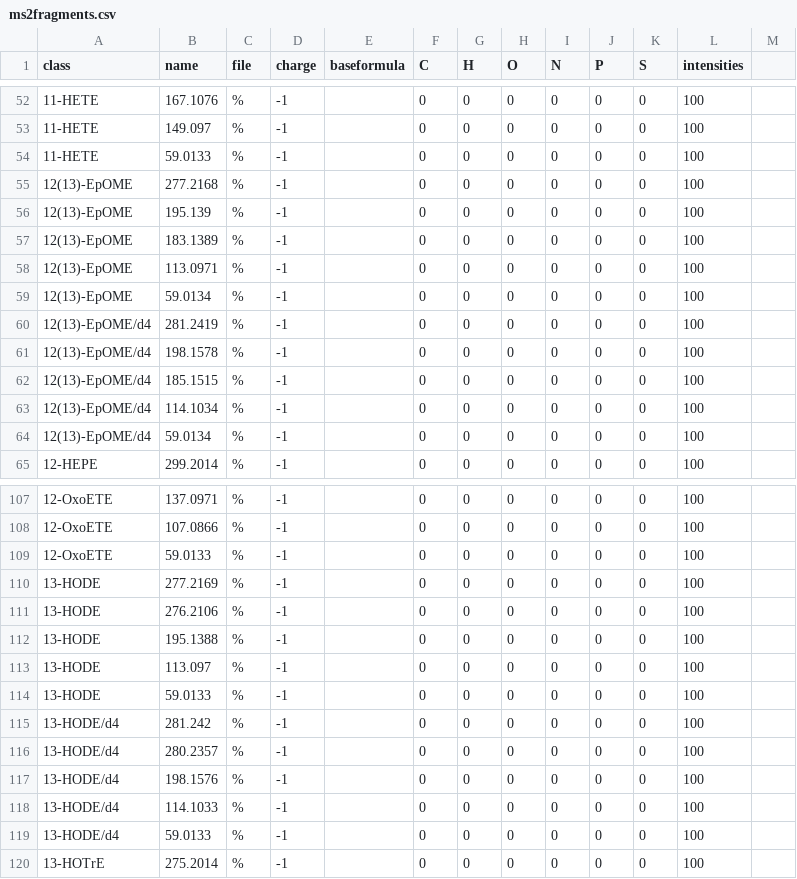
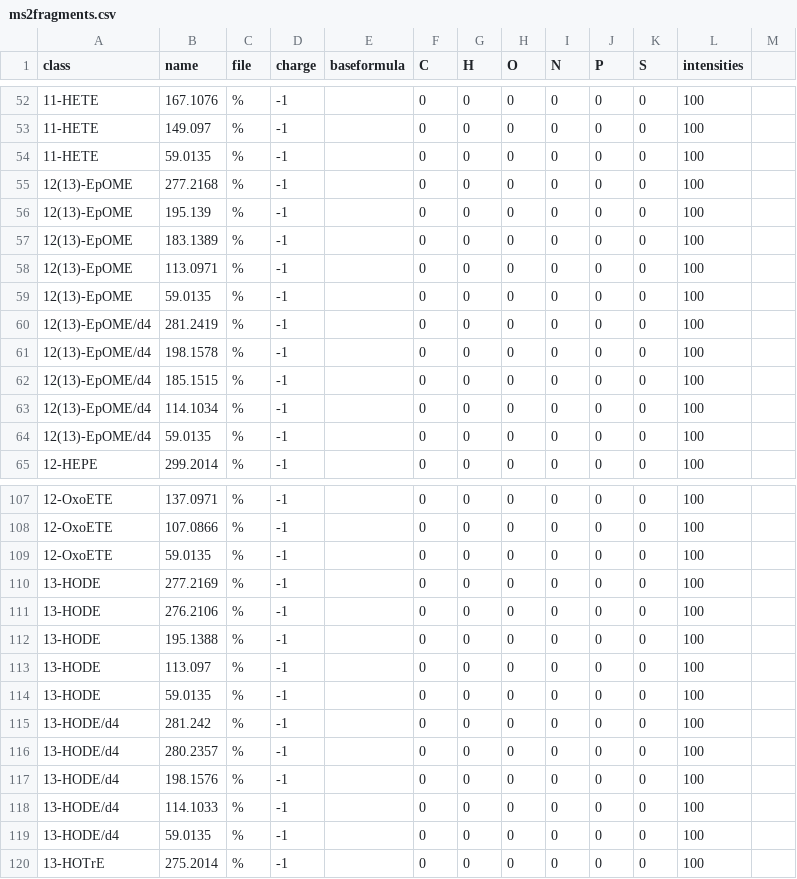
Before and after one commit to lifs-tools/lipidcreator, a CSV file: LipidCreator/data/ms2fragments.csv, drawn as a sheet; only a part is shown, gaps mark what is left out; the diff covers the shown part only.

```diff
--- a/LipidCreator/data/ms2fragments.csv
+++ b/LipidCreator/data/ms2fragments.csv
@@ -53,3 +53,3 @@ class,name,file,charge,baseformula,C,H,O,N,P,S,intensities,
 11-HETE,149.097,%,-1,,0,0,0,0,0,0,100,
-11-HETE,59.0133,%,-1,,0,0,0,0,0,0,100,
+11-HETE,59.0135,%,-1,,0,0,0,0,0,0,100,
 12(13)-EpOME,277.2168,%,-1,,0,0,0,0,0,0,100,
@@ -58,3 +58,3 @@ class,name,file,charge,baseformula,C,H,O,N,P,S,intensities,
 12(13)-EpOME,113.0971,%,-1,,0,0,0,0,0,0,100,
-12(13)-EpOME,59.0134,%,-1,,0,0,0,0,0,0,100,
+12(13)-EpOME,59.0135,%,-1,,0,0,0,0,0,0,100,
 12(13)-EpOME/d4,281.2419,%,-1,,0,0,0,0,0,0,100,
@@ -63,3 +63,3 @@ class,name,file,charge,baseformula,C,H,O,N,P,S,intensities,
 12(13)-EpOME/d4,114.1034,%,-1,,0,0,0,0,0,0,100,
-12(13)-EpOME/d4,59.0134,%,-1,,0,0,0,0,0,0,100,
+12(13)-EpOME/d4,59.0135,%,-1,,0,0,0,0,0,0,100,
 12-HEPE,299.2014,%,-1,,0,0,0,0,0,0,100,
@@ -108,3 +108,3 @@ class,name,file,charge,baseformula,C,H,O,N,P,S,intensities,
 12-OxoETE,107.0866,%,-1,,0,0,0,0,0,0,100,
-12-OxoETE,59.0133,%,-1,,0,0,0,0,0,0,100,
+12-OxoETE,59.0135,%,-1,,0,0,0,0,0,0,100,
 13-HODE,277.2169,%,-1,,0,0,0,0,0,0,100,
@@ -113,3 +113,3 @@ class,name,file,charge,baseformula,C,H,O,N,P,S,intensities,
 13-HODE,113.097,%,-1,,0,0,0,0,0,0,100,
-13-HODE,59.0133,%,-1,,0,0,0,0,0,0,100,
+13-HODE,59.0135,%,-1,,0,0,0,0,0,0,100,
 13-HODE/d4,281.242,%,-1,,0,0,0,0,0,0,100,
@@ -118,3 +118,3 @@ class,name,file,charge,baseformula,C,H,O,N,P,S,intensities,
 13-HODE/d4,114.1033,%,-1,,0,0,0,0,0,0,100,
-13-HODE/d4,59.0133,%,-1,,0,0,0,0,0,0,100,
+13-HODE/d4,59.0135,%,-1,,0,0,0,0,0,0,100,
 13-HOTrE,275.2014,%,-1,,0,0,0,0,0,0,100,
```
Also changed, not shown: 13 added rows and 34 edited cells elsewhere in this file, LipidCreator/data/headgroups.csv, 2 other files.
